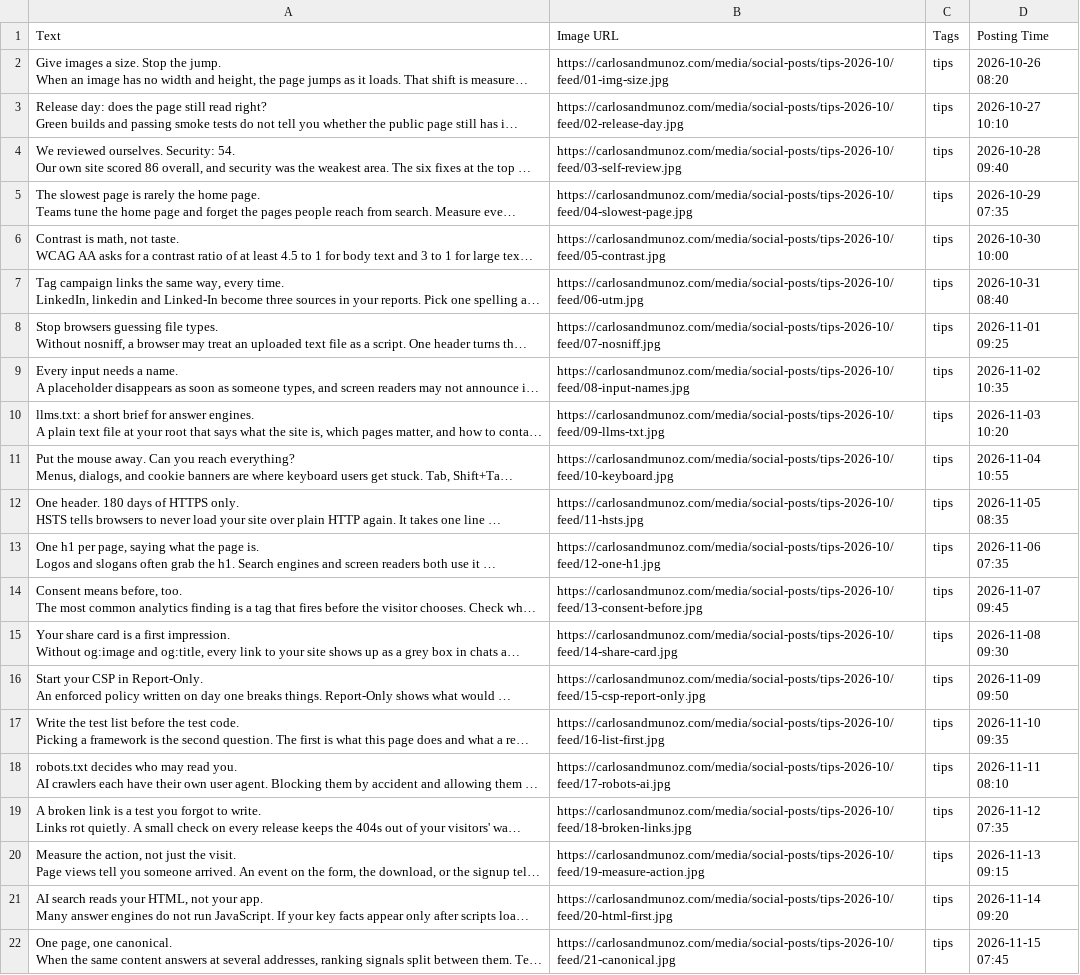
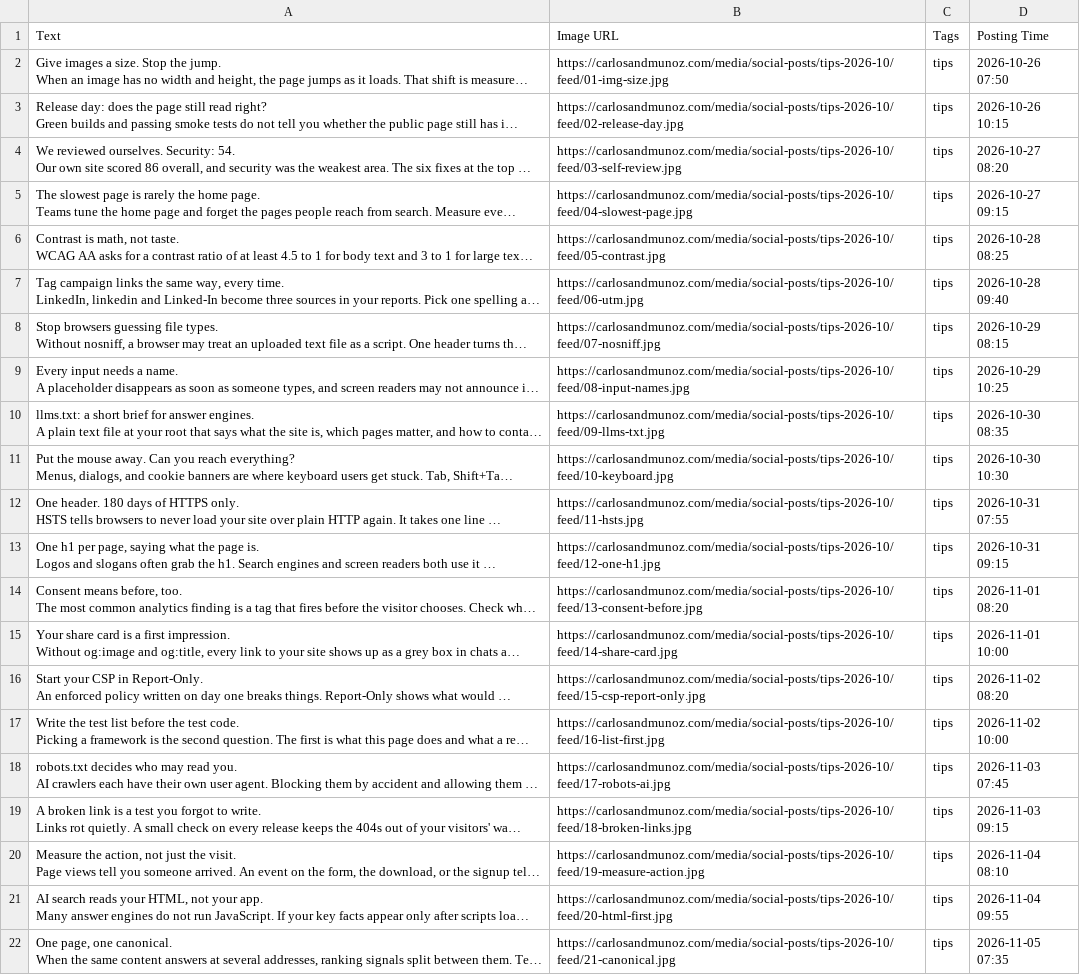
Before and after one commit to kaanmuar/kaanmuar.github.io, a CSV file: media/social-posts/tips-2026-10/buffer/buffer-linkedin.csv, drawn as a sheet; long unchanged cells end in …; the diff names each change by its address in the sheet, - before the commit and + after, or states it on an @@ line.

```diff
--- a/media/social-posts/tips-2026-10/buffer/buffer-linkedin.csv
+++ b/media/social-posts/tips-2026-10/buffer/buffer-linkedin.csv
-D2 (Posting Time): 2026-10-26 08:20
+D2 (Posting Time): 2026-10-26 07:50
-D3 (Posting Time): 2026-10-27 10:10
+D3 (Posting Time): 2026-10-26 10:15
-D4 (Posting Time): 2026-10-28 09:40
+D4 (Posting Time): 2026-10-27 08:20
-D5 (Posting Time): 2026-10-29 07:35
+D5 (Posting Time): 2026-10-27 09:15
-D6 (Posting Time): 2026-10-30 10:00
+D6 (Posting Time): 2026-10-28 08:25
-D7 (Posting Time): 2026-10-31 08:40
+D7 (Posting Time): 2026-10-28 09:40
-D8 (Posting Time): 2026-11-01 09:25
+D8 (Posting Time): 2026-10-29 08:15
-D9 (Posting Time): 2026-11-02 10:35
+D9 (Posting Time): 2026-10-29 10:25
-D10 (Posting Time): 2026-11-03 10:20
+D10 (Posting Time): 2026-10-30 08:35
-D11 (Posting Time): 2026-11-04 10:55
+D11 (Posting Time): 2026-10-30 10:30
-D12 (Posting Time): 2026-11-05 08:35
+D12 (Posting Time): 2026-10-31 07:55
-D13 (Posting Time): 2026-11-06 07:35
+D13 (Posting Time): 2026-10-31 09:15
-D14 (Posting Time): 2026-11-07 09:45
+D14 (Posting Time): 2026-11-01 08:20
-D15 (Posting Time): 2026-11-08 09:30
+D15 (Posting Time): 2026-11-01 10:00
-D16 (Posting Time): 2026-11-09 09:50
+D16 (Posting Time): 2026-11-02 08:20
-D17 (Posting Time): 2026-11-10 09:35
+D17 (Posting Time): 2026-11-02 10:00
-D18 (Posting Time): 2026-11-11 08:10
+D18 (Posting Time): 2026-11-03 07:45
-D19 (Posting Time): 2026-11-12 07:35
+D19 (Posting Time): 2026-11-03 09:15
-D20 (Posting Time): 2026-11-13 09:15
+D20 (Posting Time): 2026-11-04 08:10
-D21 (Posting Time): 2026-11-14 09:20
+D21 (Posting Time): 2026-11-04 09:55
-D22 (Posting Time): 2026-11-15 07:45
+D22 (Posting Time): 2026-11-05 07:35
```
Also changed, not shown: media/social-posts/tips-2026-10/buffer/buffer-x.csv, media/social-posts/tips-2026-10/calendar.csv, 16 other files.
